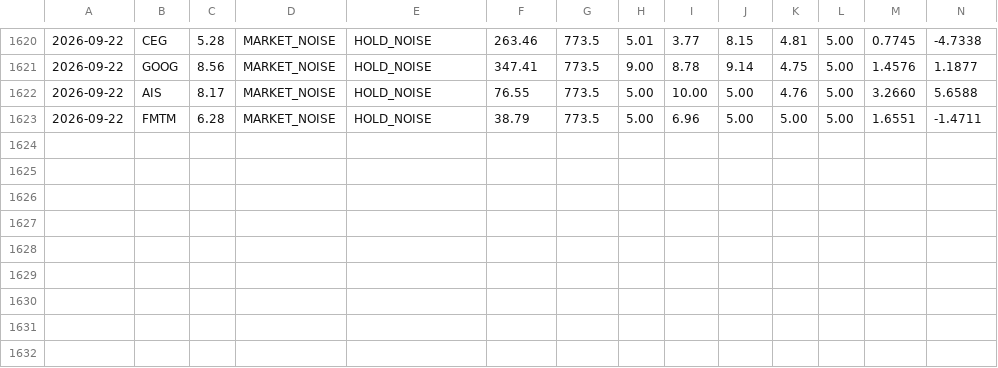
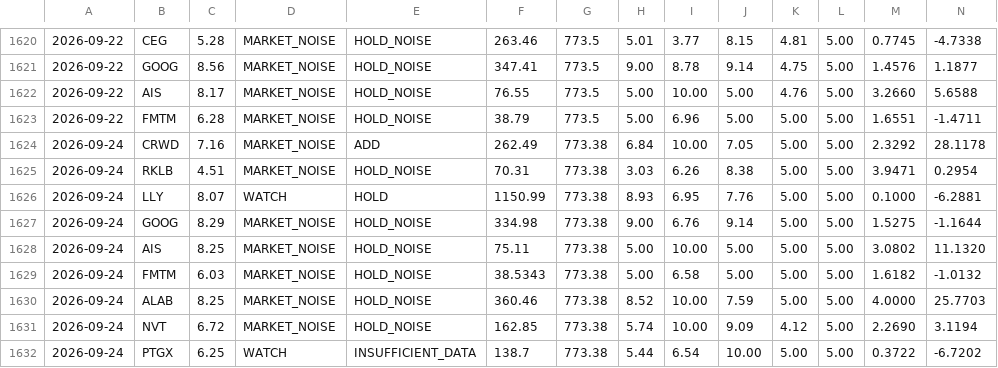
Before and after one commit to letmegetthatnow07/portfolio-dashboard, a CSV file: backend/data/score_history.csv, drawn as a sheet; only a part is shown, gaps mark what is left out; rows hold the shown columns only; the diff names each change by its address in the sheet, - before the commit and + after, or states it on an @@ line.

```diff
--- a/backend/data/score_history.csv
+++ b/backend/data/score_history.csv
+row 1624: 2026-09-24 | CRWD | 7.16 | MARKET_NOISE | ADD | 262.49 | 773.38 | 6.84 | 10.00 | 7.05 | 5.00 | 5.00 | 2.3292 | 28.1178
+row 1625: 2026-09-24 | RKLB | 4.51 | MARKET_NOISE | HOLD_NOISE | 70.31 | 773.38 | 3.03 | 6.26 | 8.38 | 5.00 | 5.00 | 3.9471 | 0.2954
+row 1626: 2026-09-24 | LLY | 8.07 | WATCH | HOLD | 1150.99 | 773.38 | 8.93 | 6.95 | 7.76 | 5.00 | 5.00 | 0.1000 | -6.2881
+row 1627: 2026-09-24 | GOOG | 8.29 | MARKET_NOISE | HOLD_NOISE | 334.98 | 773.38 | 9.00 | 6.76 | 9.14 | 5.00 | 5.00 | 1.5275 | -1.1644
+row 1628: 2026-09-24 | AIS | 8.25 | MARKET_NOISE | HOLD_NOISE | 75.11 | 773.38 | 5.00 | 10.00 | 5.00 | 5.00 | 5.00 | 3.0802 | 11.1320
+row 1629: 2026-09-24 | FMTM | 6.03 | MARKET_NOISE | HOLD_NOISE | 38.5343 | 773.38 | 5.00 | 6.58 | 5.00 | 5.00 | 5.00 | 1.6182 | -1.0132
+row 1630: 2026-09-24 | ALAB | 8.25 | MARKET_NOISE | HOLD_NOISE | 360.46 | 773.38 | 8.52 | 10.00 | 7.59 | 5.00 | 5.00 | 4.0000 | 25.7703
+row 1631: 2026-09-24 | NVT | 6.72 | MARKET_NOISE | HOLD_NOISE | 162.85 | 773.38 | 5.74 | 10.00 | 9.09 | 4.12 | 5.00 | 2.2690 | 3.1194
+row 1632: 2026-09-24 | PTGX | 6.25 | WATCH | INSUFFICIENT_DATA | 138.7 | 773.38 | 5.44 | 6.54 | 10.00 | 5.00 | 5.00 | 0.3722 | -6.7202
```
